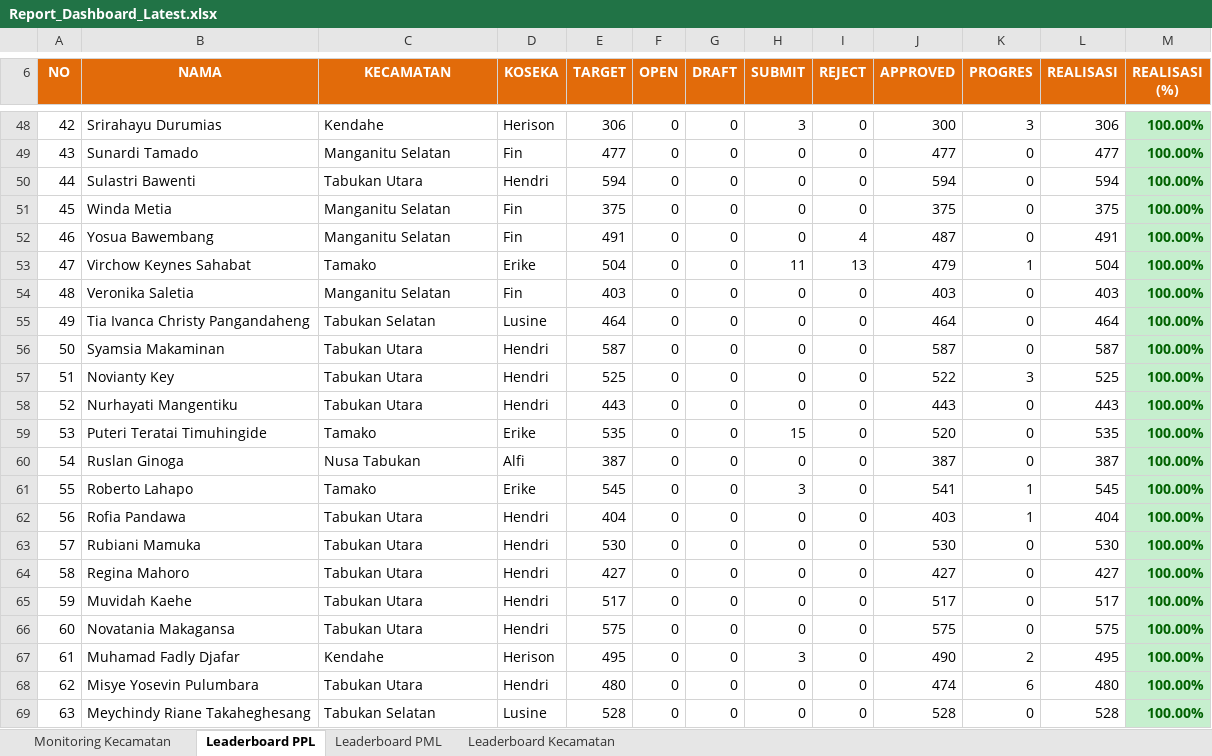
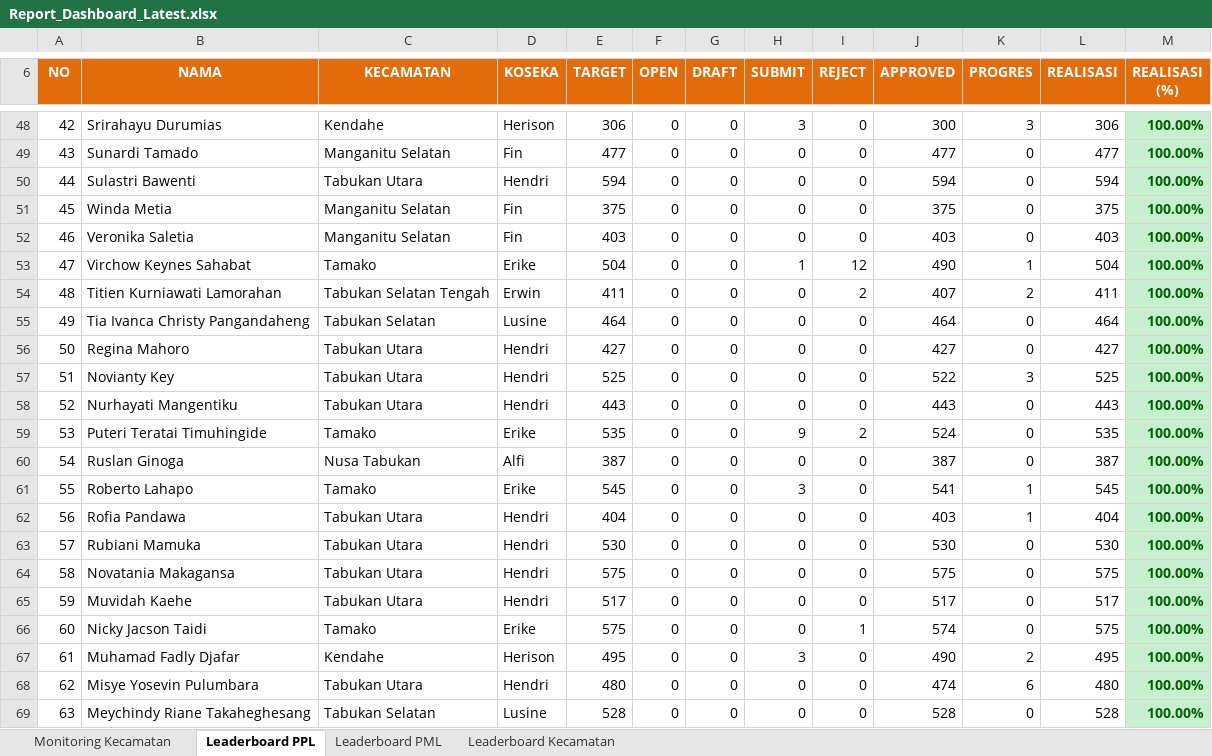
Before and after one commit to danimat15/fasih-sm-scrapper, an Excel workbook: dashboard/public/Report_Dashboard_Latest.xlsx, sheet Leaderboard PPL, drawn as a sheet; only a part is shown, gaps mark what is left out; values as stored, in another font and other column widths than the file's, no borders; the diff covers the shown part only; the diff names each change by its address in the sheet, - before the commit and + after, or states it on an @@ line.

```diff
--- a/dashboard/public/Report_Dashboard_Latest.xlsx (sheet Leaderboard PPL)
+++ b/dashboard/public/Report_Dashboard_Latest.xlsx (sheet Leaderboard PPL)
-B52 (NAMA): Yosua Bawembang
+B52 (NAMA): Veronika Saletia
-E52 (TARGET): 491
+E52 (TARGET): 403
-I52 (REJECT): 4
+I52 (REJECT): 0
-J52 (APPROVED): 487
+J52 (APPROVED): 403
-L52 (REALISASI): 491
+L52 (REALISASI): 403
-H53 (SUBMIT): 11
+H53 (SUBMIT): 1
-I53 (REJECT): 13
+I53 (REJECT): 12
-J53 (APPROVED): 479
+J53 (APPROVED): 490
-B54 (NAMA): Veronika Saletia
+B54 (NAMA): Titien Kurniawati Lamorahan
-C54 (KECAMATAN): Manganitu Selatan
+C54 (KECAMATAN): Tabukan Selatan Tengah
-D54 (KOSEKA): Fin
+D54 (KOSEKA): Erwin
-E54 (TARGET): 403
+E54 (TARGET): 411
-I54 (REJECT): 0
+I54 (REJECT): 2
-J54 (APPROVED): 403
+J54 (APPROVED): 407
-K54 (PROGRES): 0
+K54 (PROGRES): 2
-L54 (REALISASI): 403
+L54 (REALISASI): 411
-B56 (NAMA): Syamsia Makaminan
+B56 (NAMA): Regina Mahoro
-E56 (TARGET): 587
+E56 (TARGET): 427
-J56 (APPROVED): 587
+J56 (APPROVED): 427
-L56 (REALISASI): 587
+L56 (REALISASI): 427
-H59 (SUBMIT): 15
+H59 (SUBMIT): 9
-I59 (REJECT): 0
+I59 (REJECT): 2
-J59 (APPROVED): 520
+J59 (APPROVED): 524
-B64 (NAMA): Regina Mahoro
+B64 (NAMA): Novatania Makagansa
-E64 (TARGET): 427
+E64 (TARGET): 575
-J64 (APPROVED): 427
+J64 (APPROVED): 575
-L64 (REALISASI): 427
+L64 (REALISASI): 575
-B66 (NAMA): Novatania Makagansa
+B66 (NAMA): Nicky Jacson Taidi
-C66 (KECAMATAN): Tabukan Utara
+C66 (KECAMATAN): Tamako
-D66 (KOSEKA): Hendri
+D66 (KOSEKA): Erike
-I66 (REJECT): 0
+I66 (REJECT): 1
-J66 (APPROVED): 575
+J66 (APPROVED): 574
```
Also changed, not shown: 673 edited cells and cell formats elsewhere in this sheet, sheet Leaderboard PML, sheet Monitoring Kecamatan, sheet Leaderboard Kecamatan, dashboard/public/Monev_Pendataan_SE2026_Morning.xlsx, dashboard/public/Report_Dashboard_Morning.xlsx, 16 other files.
